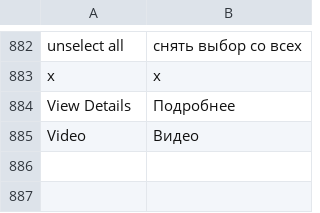
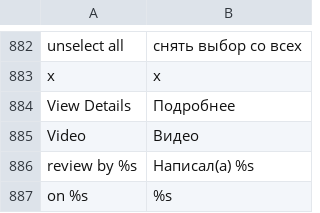
Before and after one commit to MaxAlekseyev/Grepan, a CSV file: app/locale/ru_RU/Mage_Catalog.csv, drawn as a sheet; only a part is shown, gaps mark what is left out; the diff names each change by its address in the sheet, - before the commit and + after, or states it on an @@ line.

Commit message:
Final reviews chnages

```diff
--- a/app/locale/ru_RU/Mage_Catalog.csv
+++ b/app/locale/ru_RU/Mage_Catalog.csv
+row 886: review by %s | Написал(а) %s
+row 887: on %s | %s
```
Also changed, not shown: 5 other files.
